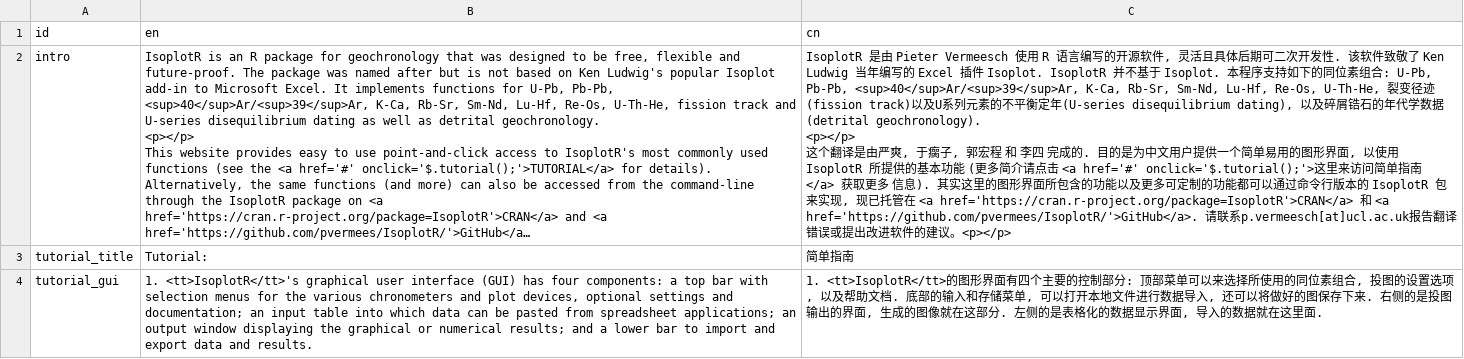
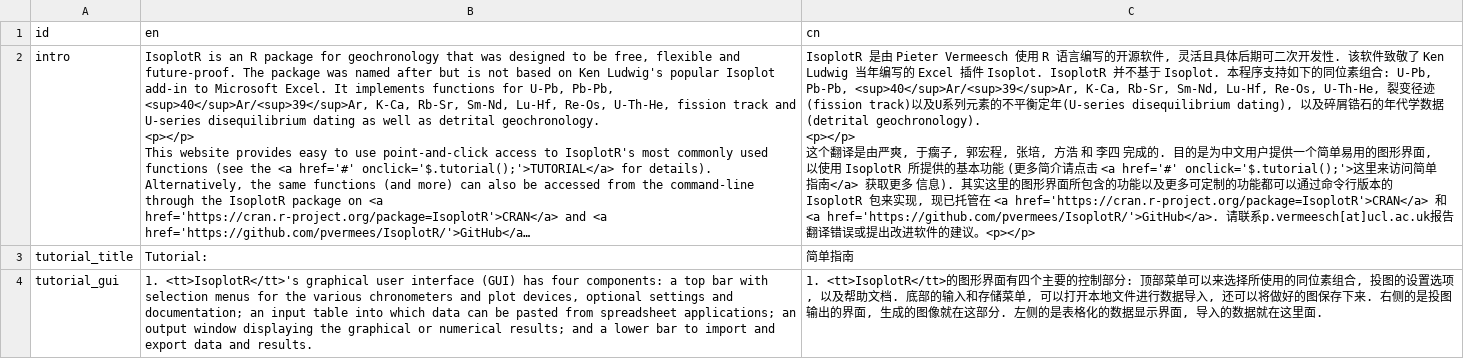
Before and after one commit to pvermees/IsoplotRgui, a CSV file: devel/dictionary_id.csv, drawn as a sheet; only a part is shown; long unchanged cells end in …; the diff names each change by its address in the sheet, - before the commit and + after, or states it on an @@ line.

```diff
--- a/devel/dictionary_id.csv
+++ b/devel/dictionary_id.csv
-C2 (cn): …, 郭宏程 和 李…
+C2 (cn): …, 郭宏程, 张培, 方浩 和 李…
```
Also changed, not shown: 15 other files.
